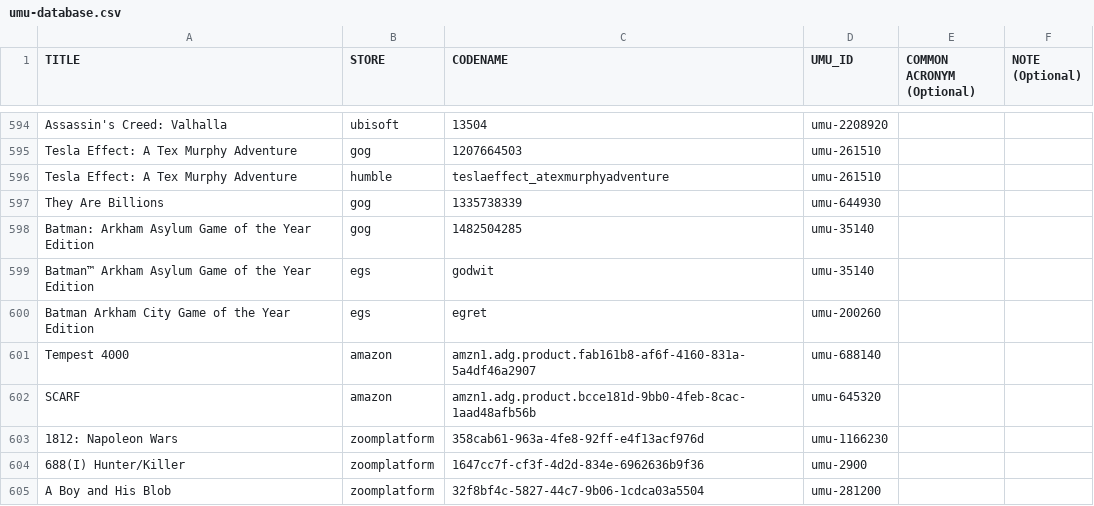
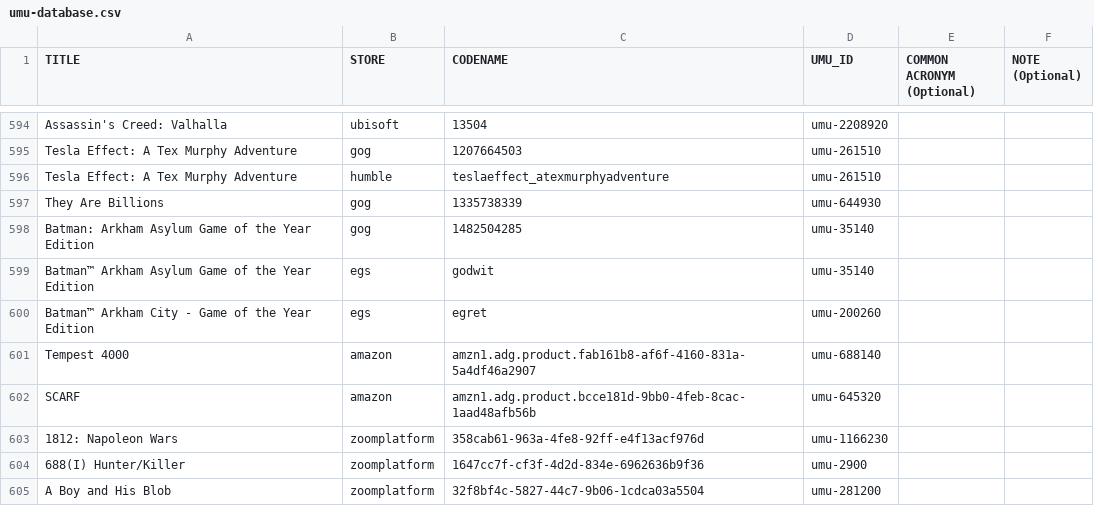
Before and after one commit to Open-Wine-Components/umu-database, a CSV file: umu-database.csv, drawn as a sheet; only a part is shown, gaps mark what is left out.

Commit message:
Fix title field for Batman™ Arkham City - Game of the Year Edition
See https://egdata.app/items/fda38b88f1ea454c9e65cba125947d60.

```diff
--- a/umu-database.csv
+++ b/umu-database.csv
@@ -599,3 +599,3 @@ Batman: Arkham Asylum Game of the Year Edition,gog,1482504285,umu-35140,,
 Batman™ Arkham Asylum Game of the Year Edition,egs,godwit,umu-35140,,
-Batman Arkham City Game of the Year Edition,egs,egret,umu-200260,,
+Batman™ Arkham City - Game of the Year Edition,egs,egret,umu-200260,,
 Tempest 4000,amazon,amzn1.adg.product.fab161b8-af6f-4160-831a-5a4df46a2907,umu-688140,,
```
